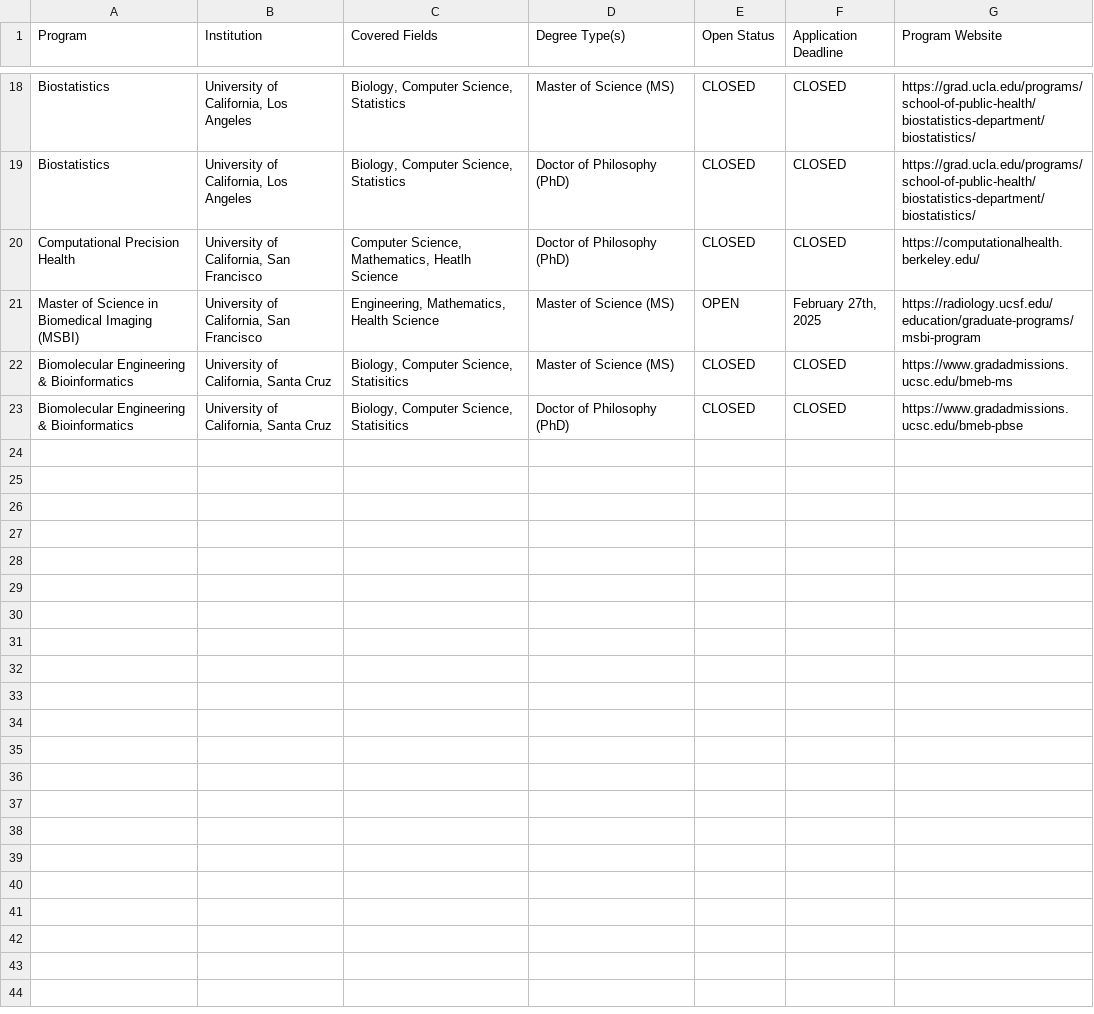
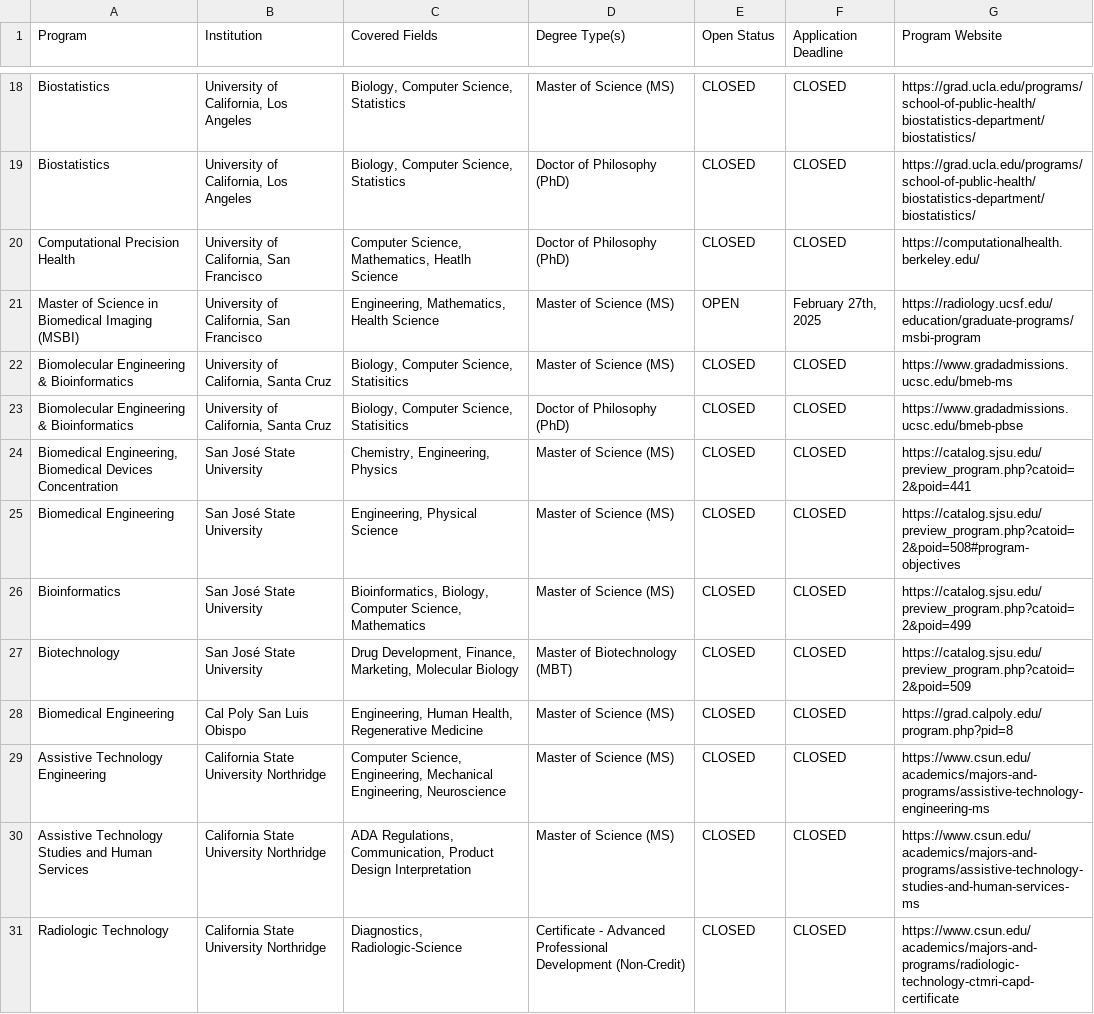
Before and after one commit to LucianoLL/MedTechPrograms, a CSV file: src/assets/EngineeringHealthGradPrograms.csv, drawn as a sheet; only a part is shown, gaps mark what is left out.

```diff
--- a/src/assets/EngineeringHealthGradPrograms.csv
+++ b/src/assets/EngineeringHealthGradPrograms.csv
@@ -24 +24,10 @@ Biomolecular Engineering & Bioinformatics,"University of California, Santa Cruz"
 "
+"Biomedical Engineering, Biomedical Devices Concentration",San José State University,"Chemistry, Engineering, Physics",Master of Science (MS),CLOSED,CLOSED,https://catalog.sjsu.edu/preview_program.php?catoid=2&poid=441
+Biomedical Engineering,San José State University,"Engineering, Physical Science",Master of Science (MS),CLOSED,CLOSED,https://catalog.sjsu.edu/preview_program.php?catoid=2&poid=508#program-objectives
+Bioinformatics,San José State University,"Bioinformatics, Biology, Computer Science, Mathematics",Master of Science (MS),CLOSED,CLOSED,https://catalog.sjsu.edu/preview_program.php?catoid=2&poid=499
+Biotechnology,San José State University,"Drug Development, Finance, Marketing, Molecular Biology",Master of Biotechnology (MBT),CLOSED,CLOSED,https://catalog.sjsu.edu/preview_program.php?catoid=2&poid=509
+Biomedical Engineering,Cal Poly San Luis Obispo,"Engineering, Human Health, Regenerative Medicine",Master of Science (MS),CLOSED,CLOSED,https://grad.calpoly.edu/program.php?pid=8
+Assistive Technology Engineering,California State University Northridge,"Computer Science, Engineering, Mechanical Engineering, Neuroscience ",Master of Science (MS),CLOSED,CLOSED,https://www.csun.edu/academics/majors-and-programs/assistive-technology-engineering-ms
+Assistive Technology Studies and Human Services,California State University Northridge," ADA Regulations, Communication, Product Design Interpretation
+",Master of Science (MS),CLOSED,CLOSED,https://www.csun.edu/academics/majors-and-programs/assistive-technology-studies-and-human-services-ms
+Radiologic Technology,California State University Northridge,"Diagnostics, Radiologic-Science",Certificate - Advanced Professional Development (Non-Credit),CLOSED,CLOSED,https://www.csun.edu/academics/majors-and-programs/radiologic-technology-ctmri-capd-certificate
```
Also changed, not shown: 9 other files.
